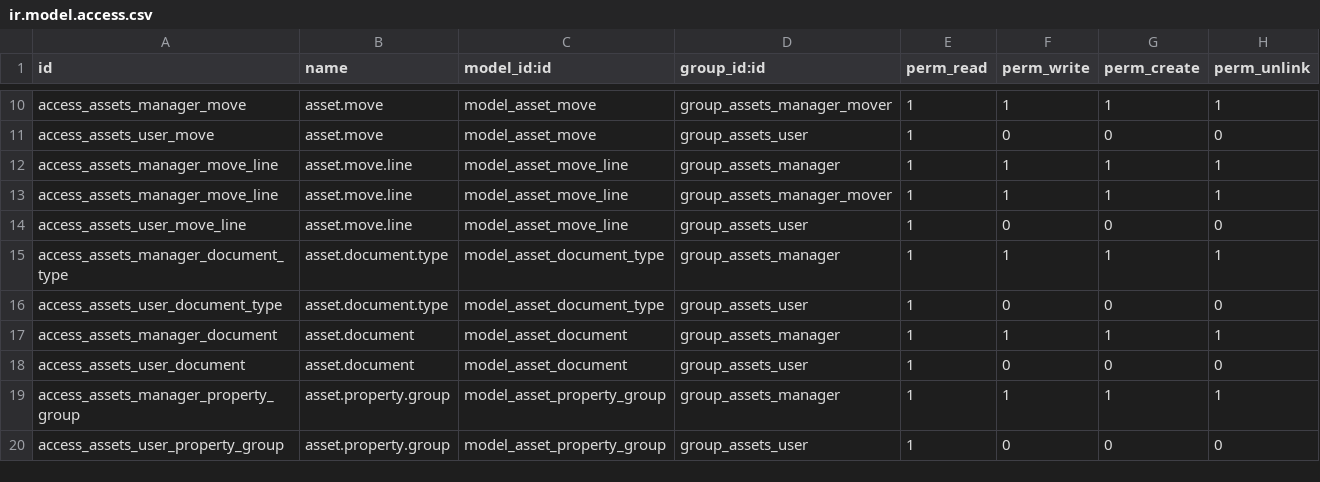
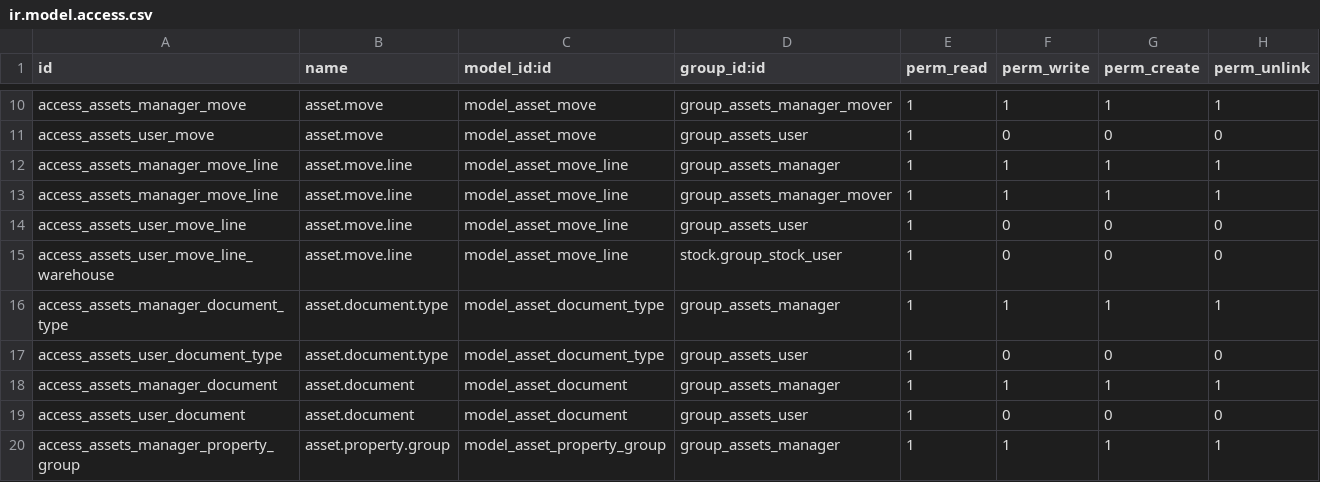
Before and after one commit to iw3hxn/LibrERP, a CSV file: material_asset/security/ir.model.access.csv, drawn as a sheet; only a part is shown, gaps mark what is left out; the shorter side is filled out with more unchanged rows.

Commit message:
[fix] security

```diff
--- a/material_asset/security/ir.model.access.csv
+++ b/material_asset/security/ir.model.access.csv
@@ -14,2 +14,3 @@
 "access_assets_user_move_line","asset.move.line","model_asset_move_line","group_assets_user",1,0,0,0
+"access_assets_user_move_line_warehouse","asset.move.line","model_asset_move_line","stock.group_stock_user",1,0,0,0
 "access_assets_manager_document_type","asset.document.type","model_asset_document_type","group_assets_manager",1,1,1,1
```
Also changed, not shown: 1 other file.
